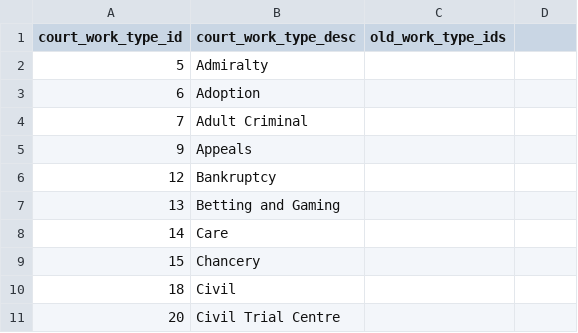
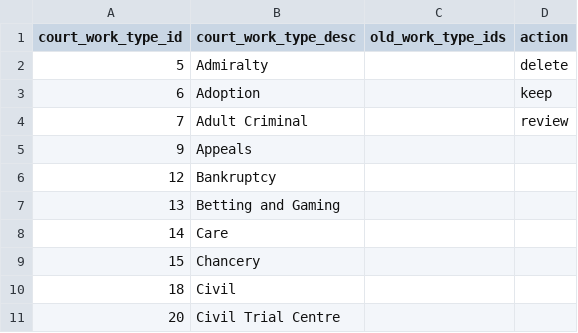
Before and after one commit to ministryofjustice/courtfinder, a CSV file: db/data/court_work_type.csv, drawn as a sheet; only a part is shown.

```diff
--- a/db/data/court_work_type.csv
+++ b/db/data/court_work_type.csv
@@ -1,5 +1,5 @@
-"court_work_type_id","court_work_type_desc","old_work_type_ids"
-"5","Admiralty"
-"6","Adoption"
-"7","Adult Criminal"
+"court_work_type_id","court_work_type_desc","old_work_type_ids","action"
+"5","Admiralty",,"delete"
+"6","Adoption",,"keep"
+"7","Adult Criminal",,"review"
 "9","Appeals"
```
Also changed, not shown: 6 other files.
